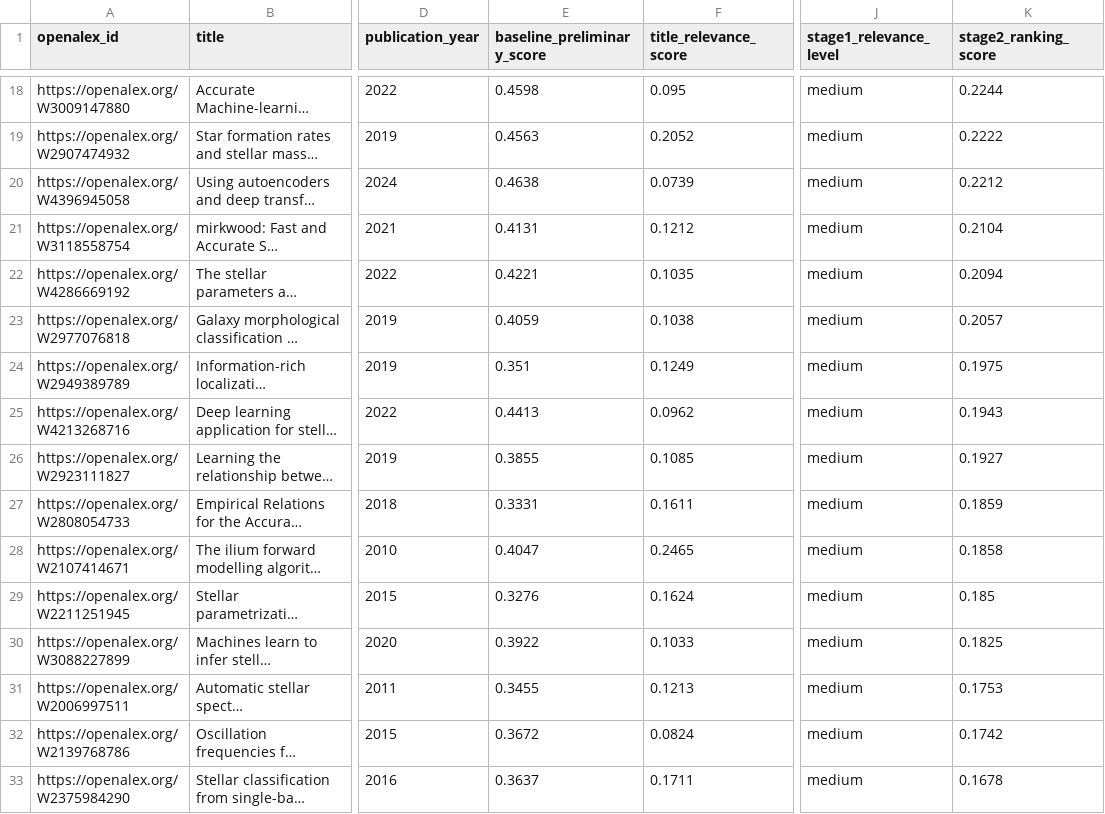
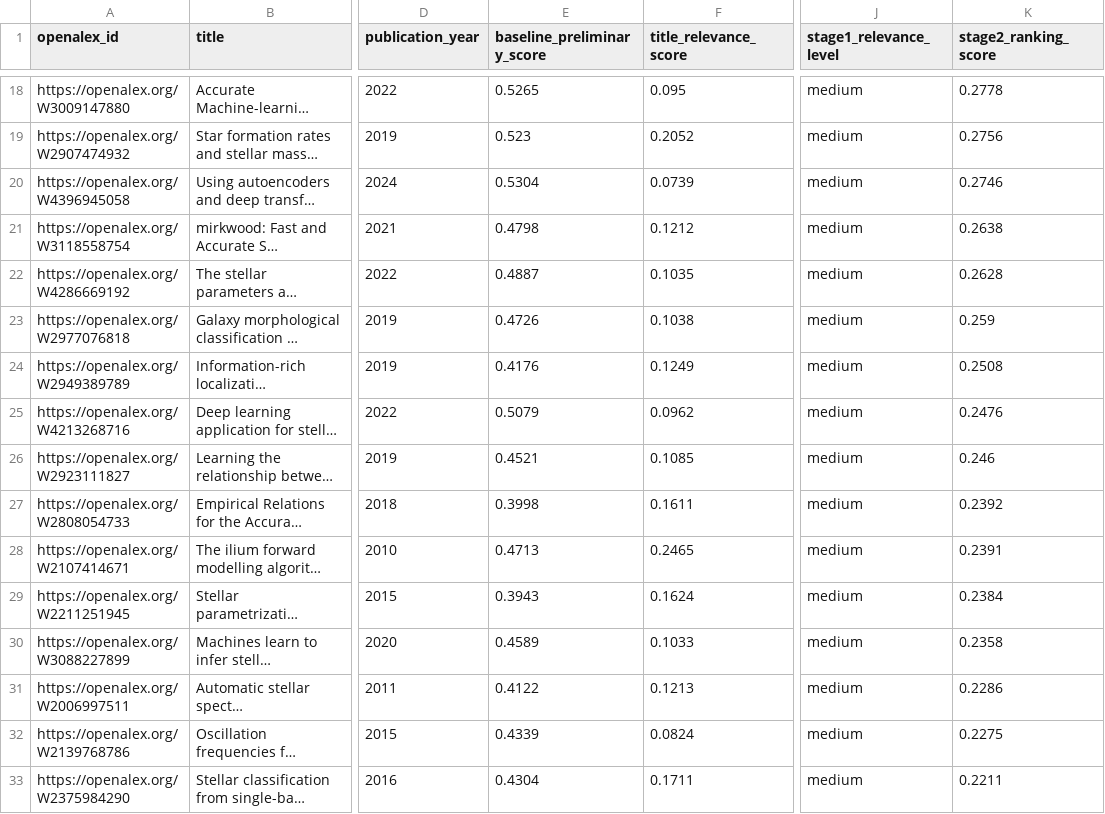
Before and after one commit to ZicanLiu/ai-literature-intelligence, a CSV file: data/analysis/w2_ranking/baseline_vs_two_stage.csv, drawn as a sheet; only a part is shown, gaps mark what is left out; long unchanged cells end in …; the diff covers the shown part only; the diff names each change by its address in the sheet, - before the commit and + after, or states it on an @@ line.

```diff
--- a/data/analysis/w2_ranking/baseline_vs_two_stage.csv
+++ b/data/analysis/w2_ranking/baseline_vs_two_stage.csv
-E18 (baseline_preliminary_score): 0.4598
+E18 (baseline_preliminary_score): 0.5265
-K18 (stage2_ranking_score): 0.2244
+K18 (stage2_ranking_score): 0.2778
-E19 (baseline_preliminary_score): 0.4563
+E19 (baseline_preliminary_score): 0.523
-K19 (stage2_ranking_score): 0.2222
+K19 (stage2_ranking_score): 0.2756
-E20 (baseline_preliminary_score): 0.4638
+E20 (baseline_preliminary_score): 0.5304
-K20 (stage2_ranking_score): 0.2212
+K20 (stage2_ranking_score): 0.2746
-E21 (baseline_preliminary_score): 0.4131
+E21 (baseline_preliminary_score): 0.4798
-K21 (stage2_ranking_score): 0.2104
+K21 (stage2_ranking_score): 0.2638
-E22 (baseline_preliminary_score): 0.4221
+E22 (baseline_preliminary_score): 0.4887
-K22 (stage2_ranking_score): 0.2094
+K22 (stage2_ranking_score): 0.2628
-E23 (baseline_preliminary_score): 0.4059
+E23 (baseline_preliminary_score): 0.4726
-K23 (stage2_ranking_score): 0.2057
+K23 (stage2_ranking_score): 0.259
-E24 (baseline_preliminary_score): 0.351
+E24 (baseline_preliminary_score): 0.4176
-K24 (stage2_ranking_score): 0.1975
+K24 (stage2_ranking_score): 0.2508
-E25 (baseline_preliminary_score): 0.4413
+E25 (baseline_preliminary_score): 0.5079
-K25 (stage2_ranking_score): 0.1943
+K25 (stage2_ranking_score): 0.2476
-E26 (baseline_preliminary_score): 0.3855
+E26 (baseline_preliminary_score): 0.4521
-K26 (stage2_ranking_score): 0.1927
+K26 (stage2_ranking_score): 0.246
-E27 (baseline_preliminary_score): 0.3331
+E27 (baseline_preliminary_score): 0.3998
-K27 (stage2_ranking_score): 0.1859
+K27 (stage2_ranking_score): 0.2392
-E28 (baseline_preliminary_score): 0.4047
+E28 (baseline_preliminary_score): 0.4713
-K28 (stage2_ranking_score): 0.1858
+K28 (stage2_ranking_score): 0.2391
-E29 (baseline_preliminary_score): 0.3276
+E29 (baseline_preliminary_score): 0.3943
-K29 (stage2_ranking_score): 0.185
+K29 (stage2_ranking_score): 0.2384
-E30 (baseline_preliminary_score): 0.3922
+E30 (baseline_preliminary_score): 0.4589
-K30 (stage2_ranking_score): 0.1825
+K30 (stage2_ranking_score): 0.2358
-E31 (baseline_preliminary_score): 0.3455
+E31 (baseline_preliminary_score): 0.4122
-K31 (stage2_ranking_score): 0.1753
+K31 (stage2_ranking_score): 0.2286
-E32 (baseline_preliminary_score): 0.3672
+E32 (baseline_preliminary_score): 0.4339
-K32 (stage2_ranking_score): 0.1742
+K32 (stage2_ranking_score): 0.2275
-E33 (baseline_preliminary_score): 0.3637
+E33 (baseline_preliminary_score): 0.4304
-K33 (stage2_ranking_score): 0.1678
+K33 (stage2_ranking_score): 0.2211
```
Also changed, not shown: 2 added rows, 2 removed rows and 96 edited cells elsewhere in this file, data/analysis/w2_ranking/ranking_error_cases.csv, 13 other files.
